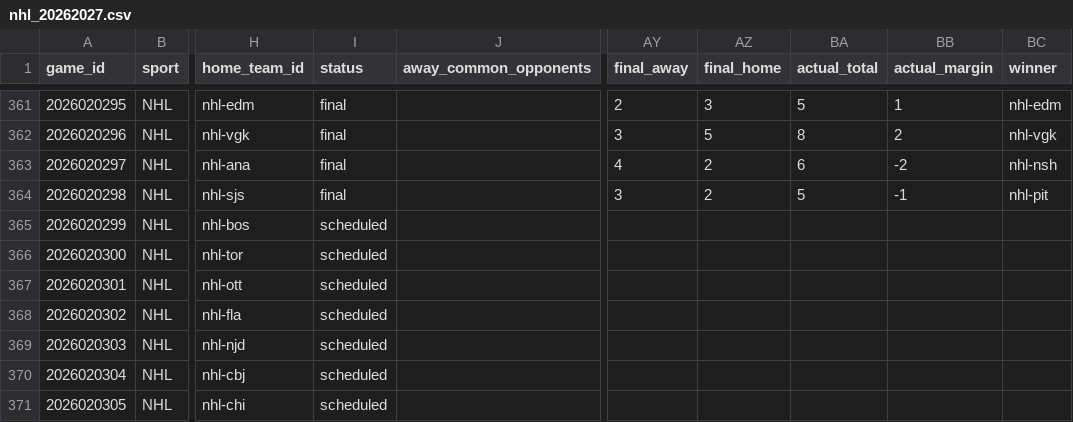
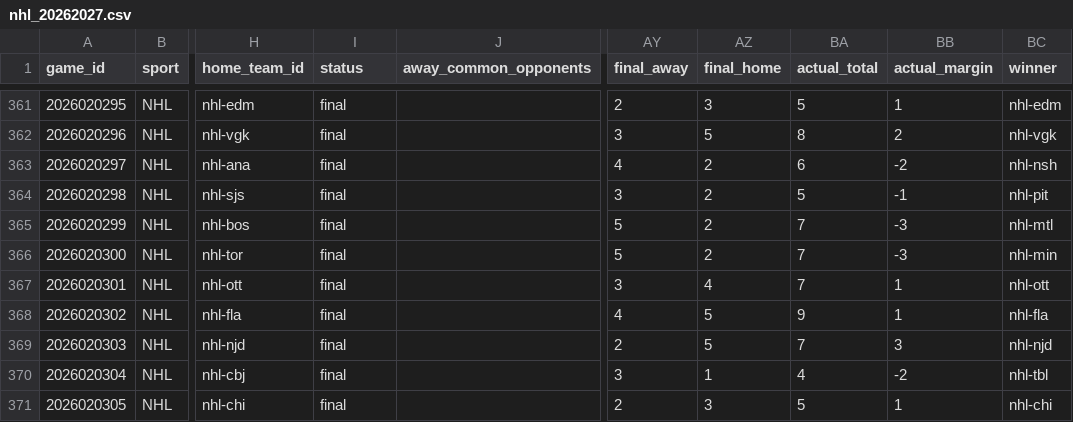
Before and after one commit to jpf5046/basic_betting_model, a CSV file: data/frames/nhl_20262027.csv, drawn as a sheet; only a part is shown, gaps mark what is left out; the diff covers the shown part only; the diff names each change by its address in the sheet, - before the commit and + after, or states it on an @@ line.

```diff
--- a/data/frames/nhl_20262027.csv
+++ b/data/frames/nhl_20262027.csv
-I365:I371 (status): scheduled
+I365:I371 (status): final
-AY365:AY366 (final_away): (empty)
+AY365:AY366 (final_away): 5
-AZ365:AZ366 (final_home): (empty)
+AZ365:AZ366 (final_home): 2
-BA365:BA367 (actual_total): (empty)
+BA365:BA367 (actual_total): 7
-BB365:BB366 (actual_margin): (empty)
+BB365:BB366 (actual_margin): -3
-BC365 (winner): (empty)
+BC365 (winner): nhl-mtl
-BC366 (winner): (empty)
+BC366 (winner): nhl-min
-AY367 (final_away): (empty)
+AY367 (final_away): 3
-AZ367 (final_home): (empty)
+AZ367 (final_home): 4
-BB367:BB368 (actual_margin): (empty)
+BB367:BB368 (actual_margin): 1
-BC367 (winner): (empty)
+BC367 (winner): nhl-ott
-AY368 (final_away): (empty)
+AY368 (final_away): 4
-AZ368:AZ369 (final_home): (empty)
+AZ368:AZ369 (final_home): 5
-BA368 (actual_total): (empty)
+BA368 (actual_total): 9
-BC368 (winner): (empty)
+BC368 (winner): nhl-fla
-AY369 (final_away): (empty)
+AY369 (final_away): 2
-BA369 (actual_total): (empty)
+BA369 (actual_total): 7
-BB369 (actual_margin): (empty)
+BB369 (actual_margin): 3
-BC369 (winner): (empty)
+BC369 (winner): nhl-njd
-AY370 (final_away): (empty)
+AY370 (final_away): 3
-AZ370 (final_home): (empty)
+AZ370 (final_home): 1
-BA370 (actual_total): (empty)
+BA370 (actual_total): 4
-BB370 (actual_margin): (empty)
+BB370 (actual_margin): -2
-BC370 (winner): (empty)
+BC370 (winner): nhl-tbl
-AY371 (final_away): (empty)
+AY371 (final_away): 2
-AZ371 (final_home): (empty)
+AZ371 (final_home): 3
-BA371 (actual_total): (empty)
+BA371 (actual_total): 5
-BB371 (actual_margin): (empty)
+BB371 (actual_margin): 1
-BC371 (winner): (empty)
+BC371 (winner): nhl-chi
```
Also changed, not shown: 2 added rows and 24 edited cells elsewhere in this file, data/nhl/games_20262027.csv, 4 other files.
